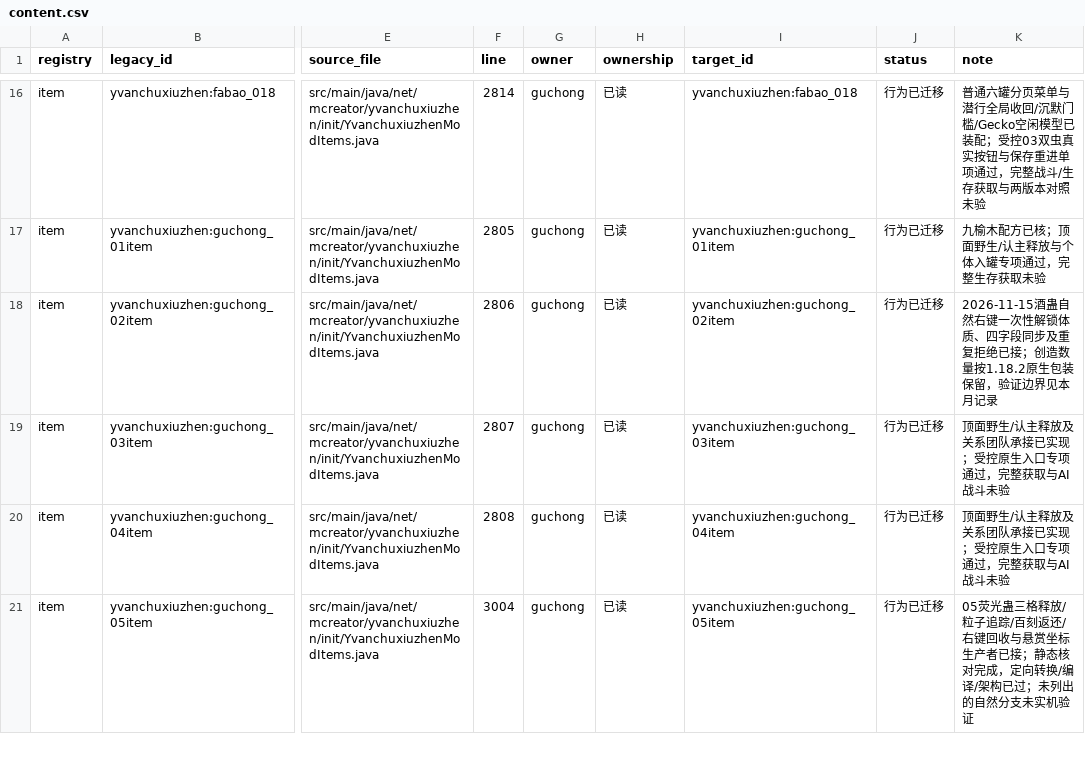
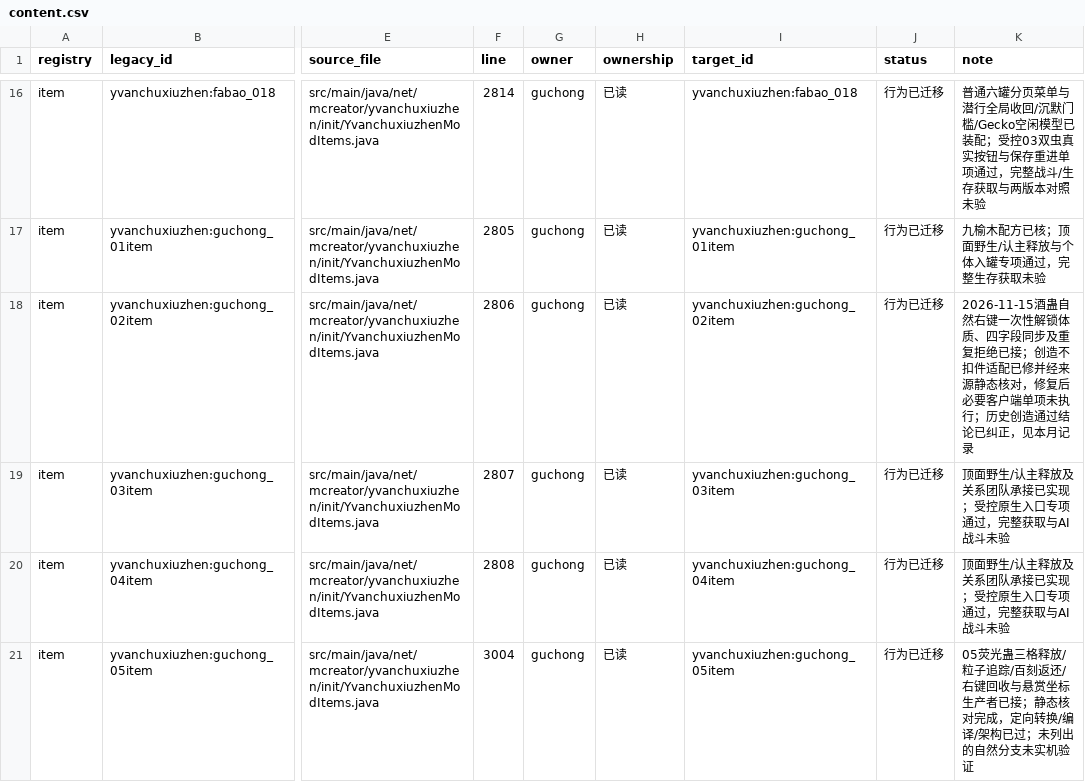
Before and after one commit to Shane77ly/yvanchuxiuzhen-1.21.1, a CSV file: docs/systems/guchong/ledger/content.csv, drawn as a sheet; only a part is shown, gaps mark what is left out; the diff names each change by its address in the sheet, - before the commit and + after, or states it on an @@ line.

```diff
--- a/docs/systems/guchong/ledger/content.csv
+++ b/docs/systems/guchong/ledger/content.csv
-K18 (note): …接；创造数量按1.18.2原生包装保留，验证边界见本月记…
+K18 (note): …接；创造不扣件适配已修并经来源静态核对，修复后必要客户端单项未执行；历史创造通过结论已纠正，见本月记…
```
Also changed, not shown: 6 other files.
